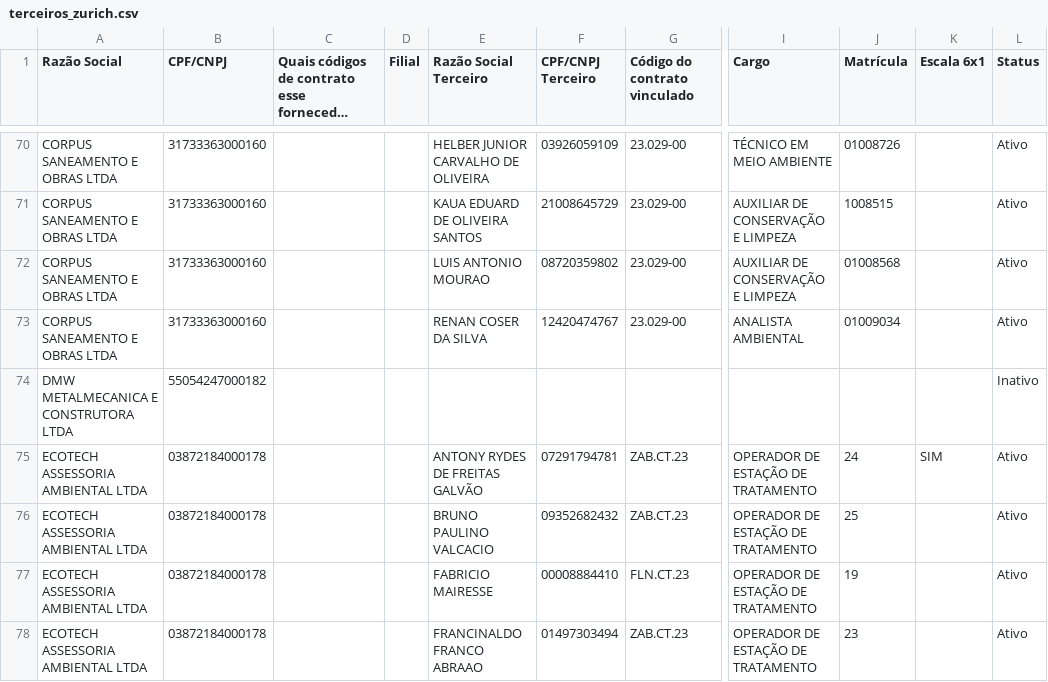
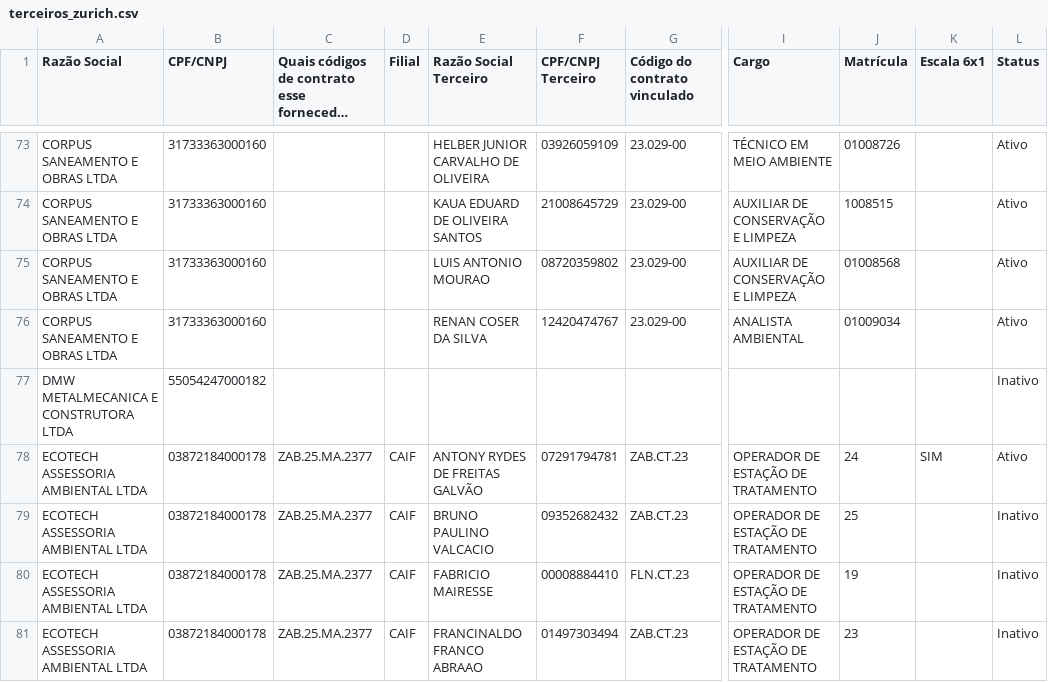
Before and after one commit to gabrillvital-crypto/ClaudeGL, a CSV file: Dashboard/data/terceiros_zurich.csv, drawn as a sheet; only a part is shown, gaps mark what is left out; long unchanged cells end in …; addresses are those after the commit; the diff covers the shown part only; the diff names each change by its address in the sheet, - before the commit and + after, or states it on an @@ line.

```diff
--- a/Dashboard/data/terceiros_zurich.csv
+++ b/Dashboard/data/terceiros_zurich.csv
-C78:C81: (empty)
+C78:C81: ZAB.25.MA.2377
-D78:D81 (Filial): (empty)
+D78:D81 (Filial): CAIF
-L79:L81 (Status): Ativo
+L79:L81 (Status): Inativo
```
Also changed, not shown: 3 added rows and 32 edited cells elsewhere in this file, Dashboard/data/busca_automatica_zurich.csv, Dashboard/data/codigos_contrato_fornecedores_zurich.csv, 13 other files.
